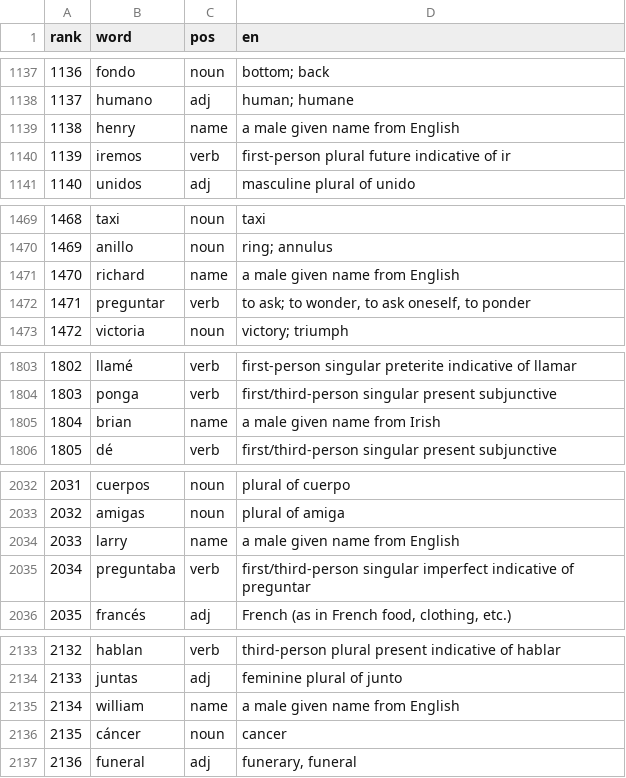
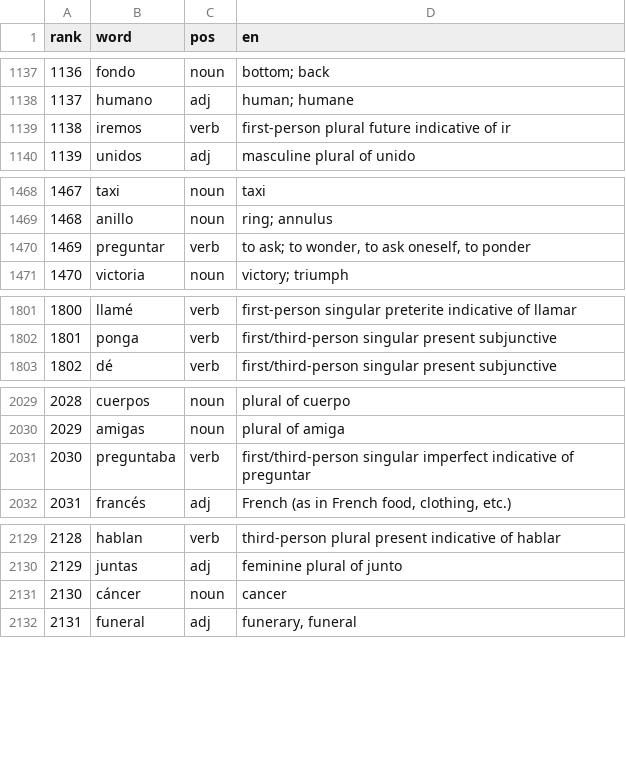
Before and after one commit to CorneliuSmith/polyglot-srs, a TSV file: data/es_frequency.tsv, drawn as a sheet; only a part is shown, gaps mark what is left out; removed rows and columns are numbered as before the commit, all else as after; the diff covers the shown part only; the diff names each change by its address in the sheet, - before the commit and + after, or states it on an @@ line.

```diff
--- a/data/es_frequency.tsv
+++ b/data/es_frequency.tsv
-row 1139: 1138 | henry | name | a male given name from English
@@ column A (rank) renumbered from row 1139 down @@
-row 1471: 1470 | richard | name | a male given name from English
-row 1805: 1804 | brian | name | a male given name from Irish
-row 2034: 2033 | larry | name | a male given name from English
-row 2135: 2134 | william | name | a male given name from English
```
Also changed, not shown: 44 removed rows elsewhere in this file, data/fr_frequency.tsv, data/nl_frequency.tsv, 13 other files.
